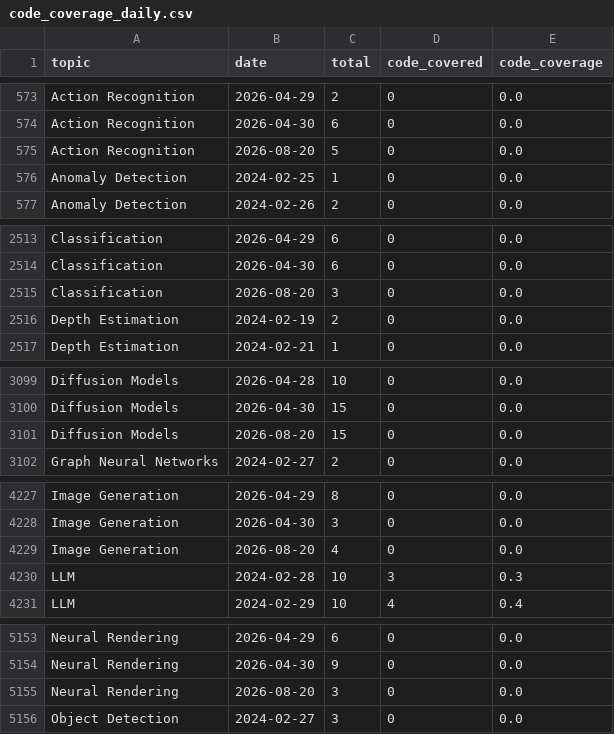
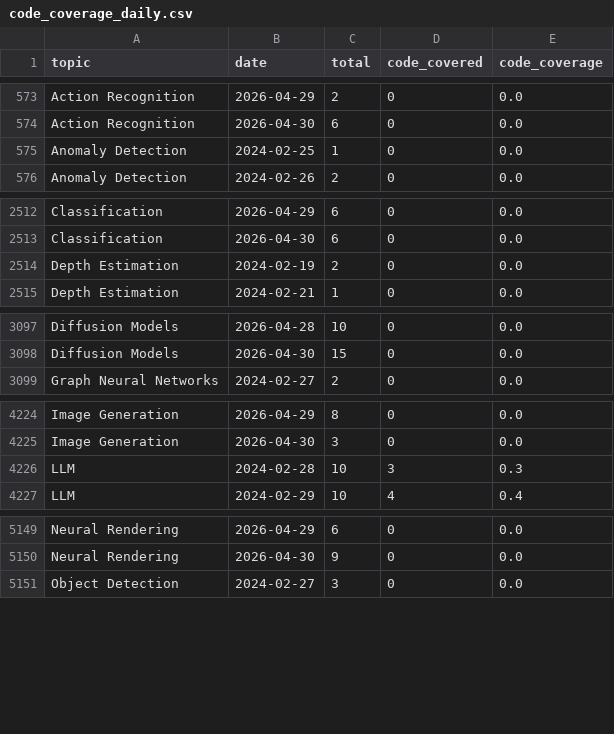
Before and after one commit to a541203686/paper-list, a CSV file: docs/analytics/data/code_coverage_daily.csv, drawn as a sheet; only a part is shown, gaps mark what is left out; the diff covers the shown part only; the diff names each change by its address in the sheet, - before the commit and + after, or states it on an @@ line.

```diff
--- a/docs/analytics/data/code_coverage_daily.csv
+++ b/docs/analytics/data/code_coverage_daily.csv
-row 575: Action Recognition | 2026-08-20 | 5 | 0 | 0.0
-row 2515: Classification | 2026-08-20 | 3 | 0 | 0.0
-row 3101: Diffusion Models | 2026-08-20 | 15 | 0 | 0.0
-row 4229: Image Generation | 2026-08-20 | 4 | 0 | 0.0
-row 5155: Neural Rendering | 2026-08-20 | 3 | 0 | 0.0
```
Also changed, not shown: 7 removed rows elsewhere in this file, docs/analytics/data/code_coverage_monthly.csv, docs/analytics/data/daily_counts.csv, 45 other files.
